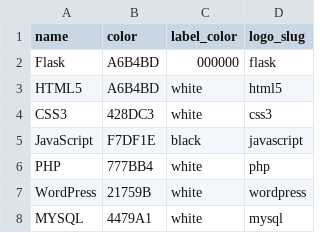
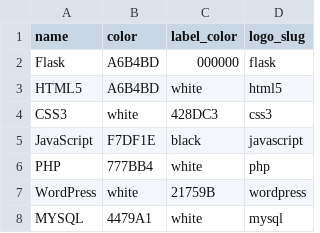
Before and after one commit to PixelWelt/PixelWelt, a CSV file: Tools/web_tools.csv, drawn as a sheet.

```diff
--- a/Tools/web_tools.csv
+++ b/Tools/web_tools.csv
@@ -3,6 +3,6 @@ Flask,A6B4BD,000000,flask
 HTML5,A6B4BD,white,html5
-CSS3,428DC3,white,css3
+CSS3,white,428DC3,css3
 JavaScript,F7DF1E,black,javascript
 PHP,777BB4,white,php
-WordPress,21759B,white,wordpress
+WordPress,white,21759B,wordpress
 MYSQL,4479A1,white,mysql
```
Also changed, not shown: Tools/office_project_management_tools.csv, 3 other files.
